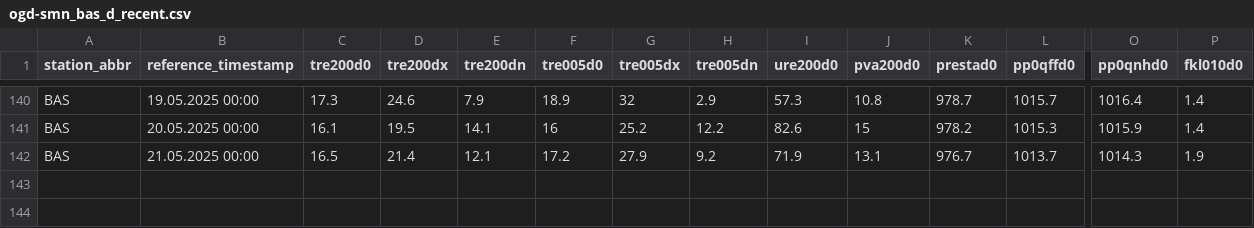
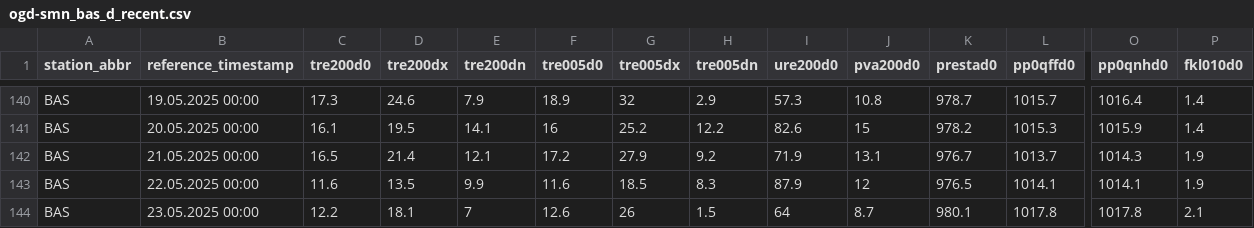
Before and after one commit to mafi2/watering, a CSV file: data/ogd-smn_bas_d_recent.csv, drawn as a sheet; only a part is shown, gaps mark what is left out; rows hold the shown columns only; the diff names each change by its address in the sheet, - before the commit and + after, or states it on an @@ line.

```diff
--- a/data/ogd-smn_bas_d_recent.csv
+++ b/data/ogd-smn_bas_d_recent.csv
+row 143: BAS | 22.05.2025 00:00 | 11.6 | 13.5 | 9.9 | 11.6 | 18.5 | 8.3 | 87.9 | 12 | 976.5 | 1014.1 | 1014.1 | 1.9
+row 144: BAS | 23.05.2025 00:00 | 12.2 | 18.1 | 7 | 12.6 | 26 | 1.5 | 64 | 8.7 | 980.1 | 1017.8 | 1017.8 | 2.1
```
Also changed, not shown: 2 other files.
